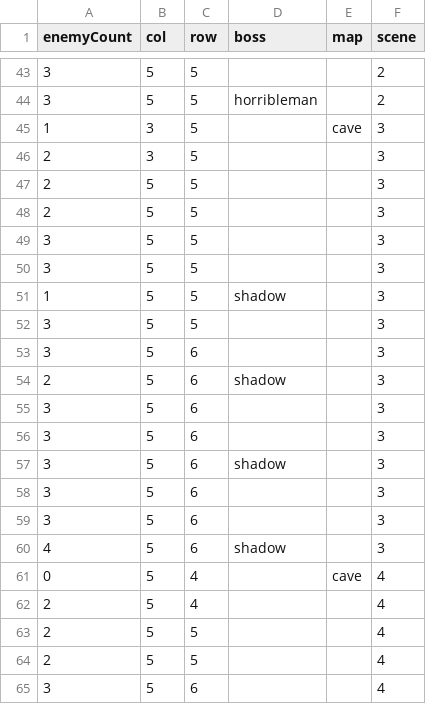
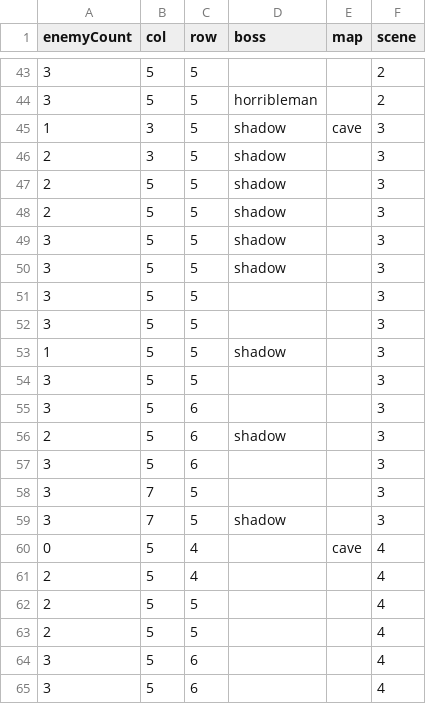
Before and after one commit to shshwdr/christmasLightRing, a CSV file: Assets/Resources/csv/level.csv, drawn as a sheet; only a part is shown, gaps mark what is left out; the shorter side is filled out with more unchanged rows.

```diff
--- a/Assets/Resources/csv/level.csv
+++ b/Assets/Resources/csv/level.csv
@@ -44,6 +44,8 @@
 3,5,5,horribleman,,2
-1,3,5,,cave,3
-2,3,5,,,3
-2,5,5,,,3
-2,5,5,,,3
+1,3,5,shadow,cave,3
+2,3,5,shadow,,3
+2,5,5,shadow,,3
+2,5,5,shadow,,3
+3,5,5,shadow,,3
+3,5,5,shadow,,3
 3,5,5,,,3
@@ -55,7 +57,4 @@
 3,5,6,,,3
-3,5,6,,,3
-3,5,6,shadow,,3
-3,5,6,,,3
-3,5,6,,,3
-4,5,6,shadow,,3
+3,7,5,,,3
+3,7,5,shadow,,3
 0,5,4,,cave,4
```
Also changed, not shown: Assets/Localization/GameText.csv, Assets/Resources/csv/card.csv, 4 other files.
